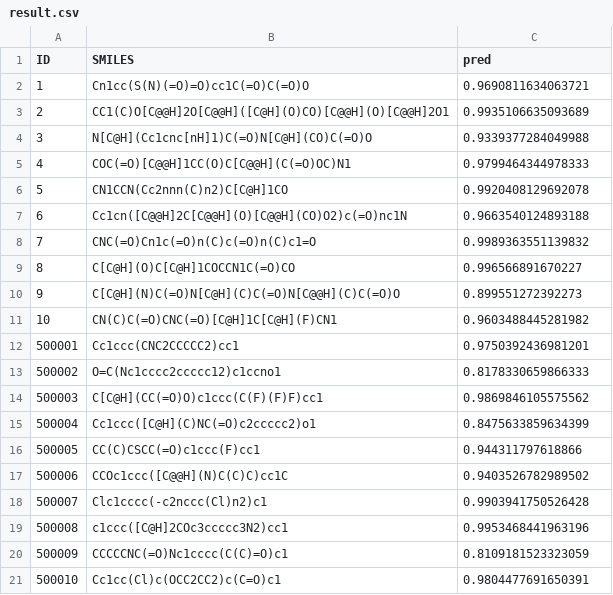
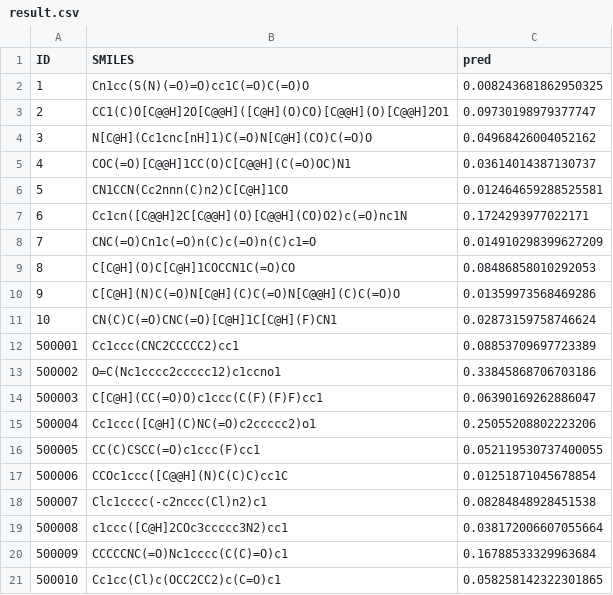
Before and after one commit to EllyTsien/D2Screen, a CSV file: datasets/DL_pred/result.csv, drawn as a sheet.

```diff
--- a/datasets/DL_pred/result.csv
+++ b/datasets/DL_pred/result.csv
@@ -1,21 +1,21 @@
 ID,SMILES,pred
-1,Cn1cc(S(N)(=O)=O)cc1C(=O)C(=O)O,0.9690811634063721
-2,CC1(C)O[C@@H]2O[C@@H]([C@H](O)CO)[C@@H](O)[C@@H]2O1,0.9935106635093689
-3,N[C@H](Cc1cnc[nH]1)C(=O)N[C@H](CO)C(=O)O,0.9339377284049988
-4,COC(=O)[C@@H]1CC(O)C[C@@H](C(=O)OC)N1,0.9799464344978333
-5,CN1CCN(Cc2nnn(C)n2)C[C@H]1CO,0.9920408129692078
-6,Cc1cn([C@@H]2C[C@@H](O)[C@@H](CO)O2)c(=O)nc1N,0.9663540124893188
-7,CNC(=O)Cn1c(=O)n(C)c(=O)n(C)c1=O,0.9989363551139832
-8,C[C@H](O)C[C@H]1COCCN1C(=O)CO,0.996566891670227
-9,C[C@H](N)C(=O)N[C@H](C)C(=O)N[C@@H](C)C(=O)O,0.899551272392273
-10,CN(C)C(=O)CNC(=O)[C@H]1C[C@H](F)CN1,0.9603488445281982
-500001,Cc1ccc(CNC2CCCCC2)cc1,0.9750392436981201
-500002,O=C(Nc1cccc2ccccc12)c1ccno1,0.8178330659866333
-500003,C[C@H](CC(=O)O)c1ccc(C(F)(F)F)cc1,0.9869846105575562
-500004,Cc1ccc([C@H](C)NC(=O)c2ccccc2)o1,0.8475633859634399
-500005,CC(C)CSCC(=O)c1ccc(F)cc1,0.944311797618866
-500006,CCOc1ccc([C@@H](N)C(C)C)cc1C,0.9403526782989502
-500007,Clc1cccc(-c2nccc(Cl)n2)c1,0.9903941750526428
-500008,c1ccc([C@H]2COc3ccccc3N2)cc1,0.9953468441963196
-500009,CCCCCNC(=O)Nc1cccc(C(C)=O)c1,0.8109181523323059
-500010,Cc1cc(Cl)c(OCC2CC2)c(C=O)c1,0.9804477691650391
+1,Cn1cc(S(N)(=O)=O)cc1C(=O)C(=O)O,0.008243681862950325
+2,CC1(C)O[C@@H]2O[C@@H]([C@H](O)CO)[C@@H](O)[C@@H]2O1,0.09730198979377747
+3,N[C@H](Cc1cnc[nH]1)C(=O)N[C@H](CO)C(=O)O,0.04968426004052162
+4,COC(=O)[C@@H]1CC(O)C[C@@H](C(=O)OC)N1,0.03614014387130737
+5,CN1CCN(Cc2nnn(C)n2)C[C@H]1CO,0.012464659288525581
+6,Cc1cn([C@@H]2C[C@@H](O)[C@@H](CO)O2)c(=O)nc1N,0.1724293977022171
+7,CNC(=O)Cn1c(=O)n(C)c(=O)n(C)c1=O,0.014910298399627209
+8,C[C@H](O)C[C@H]1COCCN1C(=O)CO,0.08486858010292053
+9,C[C@H](N)C(=O)N[C@H](C)C(=O)N[C@@H](C)C(=O)O,0.01359973568469286
+10,CN(C)C(=O)CNC(=O)[C@H]1C[C@H](F)CN1,0.02873159758746624
+500001,Cc1ccc(CNC2CCCCC2)cc1,0.08853709697723389
+500002,O=C(Nc1cccc2ccccc12)c1ccno1,0.33845868706703186
+500003,C[C@H](CC(=O)O)c1ccc(C(F)(F)F)cc1,0.06390169262886047
+500004,Cc1ccc([C@H](C)NC(=O)c2ccccc2)o1,0.25055208802223206
+500005,CC(C)CSCC(=O)c1ccc(F)cc1,0.052119530737400055
+500006,CCOc1ccc([C@@H](N)C(C)C)cc1C,0.01251871045678854
+500007,Clc1cccc(-c2nccc(Cl)n2)c1,0.08284848928451538
+500008,c1ccc([C@H]2COc3ccccc3N2)cc1,0.038172006607055664
+500009,CCCCCNC(=O)Nc1cccc(C(C)=O)c1,0.16788533329963684
+500010,Cc1cc(Cl)c(OCC2CC2)c(C=O)c1,0.058258142322301865
```
Also changed, not shown: 9 other files.
